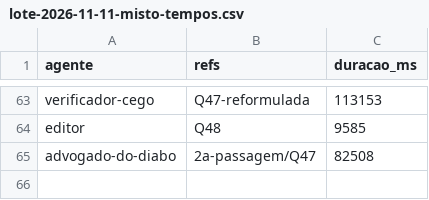
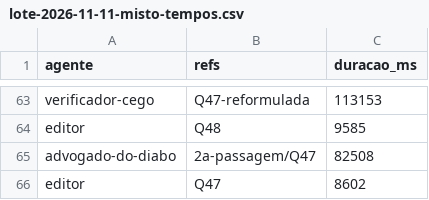
Before and after one commit to sawyer-20/Quiz, a CSV file: relatorios/lote-2026-11-11-misto-tempos.csv, drawn as a sheet; only a part is shown, gaps mark what is left out.

```diff
--- a/relatorios/lote-2026-11-11-misto-tempos.csv
+++ b/relatorios/lote-2026-11-11-misto-tempos.csv
@@ -65 +65,2 @@ editor,Q48,9585
 advogado-do-diabo,2a-passagem/Q47,82508
+editor,Q47,8602
```
Also changed, not shown: 9 other files.
